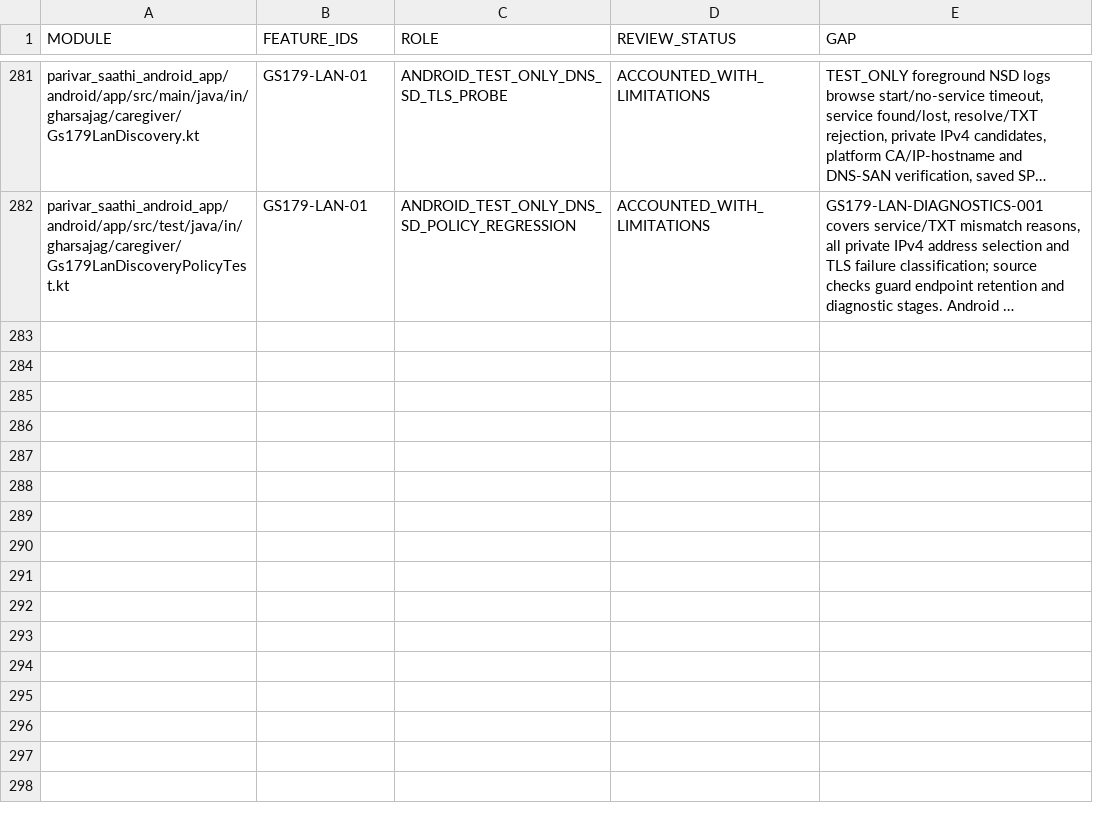
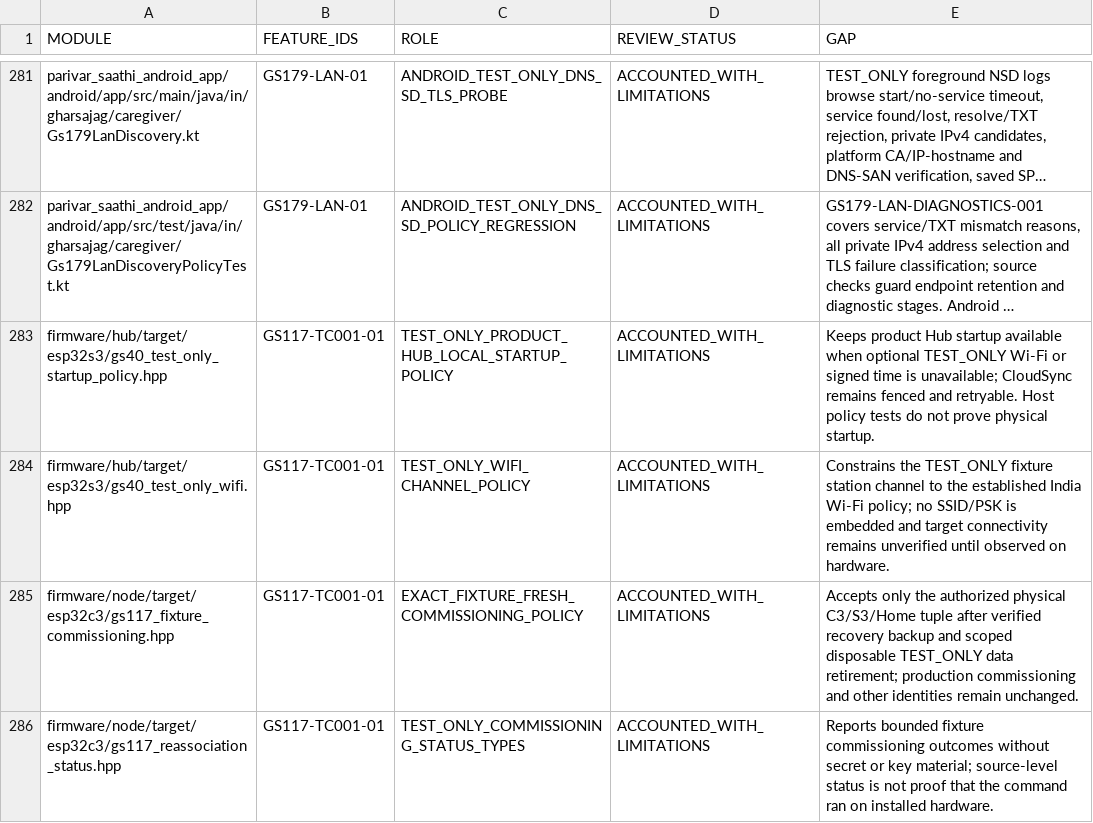
Before and after one commit to udaybhan200683/Ghar_sajag, a CSV file: docs/validation/SOURCE_FEATURE_INVENTORY.csv, drawn as a sheet; only a part is shown, gaps mark what is left out; long unchanged cells end in …; the diff names each change by its address in the sheet, - before the commit and + after, or states it on an @@ line.

Commit message:
feat(gs117): add fixture-safe fresh commissioning path

```diff
--- a/docs/validation/SOURCE_FEATURE_INVENTORY.csv
+++ b/docs/validation/SOURCE_FEATURE_INVENTORY.csv
+row 283: firmware/hub/target/esp32s3/gs40_test_only_startup_policy.hpp | GS117-TC001-01 | TEST_ONLY_PRODUCT_HUB_LOCAL_STARTUP_POLICY | ACCOUNTED_WITH_LIMITATIONS | Keeps product Hub startup available when optional TEST_ONLY Wi-Fi or signed time is unavailable; CloudSync remains fenced and retryable. Host policy tests do not prove physical startup.
+row 284: firmware/hub/target/esp32s3/gs40_test_only_wifi.hpp | GS117-TC001-01 | TEST_ONLY_WIFI_CHANNEL_POLICY | ACCOUNTED_WITH_LIMITATIONS | Constrains the TEST_ONLY fixture station channel to the established India Wi-Fi policy; no SSID/PSK is embedded and target connectivity remains unverified until observed on hardware.
+row 285: firmware/node/target/esp32c3/gs117_fixture_commissioning.hpp | GS117-TC001-01 | EXACT_FIXTURE_FRESH_COMMISSIONING_POLICY | ACCOUNTED_WITH_LIMITATIONS | Accepts only the authorized physical C3/S3/Home tuple after verified recovery backup and scoped disposable TEST_ONLY data retirement; production commissioning and other identities remain unchanged.
+row 286: firmware/node/target/esp32c3/gs117_reassociation_status.hpp | GS117-TC001-01 | TEST_ONLY_COMMISSIONING_STATUS_TYPES | ACCOUNTED_WITH_LIMITATIONS | Reports bounded fixture commissioning outcomes without secret or key material; source-level status is not proof that the command ran on installed hardware.
```
Also changed, not shown: docs/validation/MASTER_TRACEABILITY.csv, docs/validation/PHYSICAL_HIL_CATALOGUE.csv, 36 other files.
